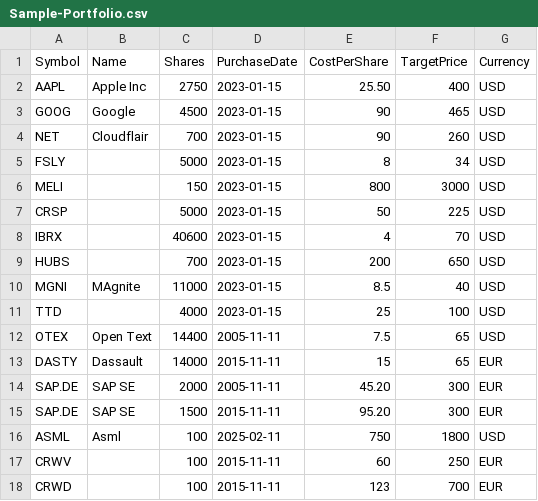
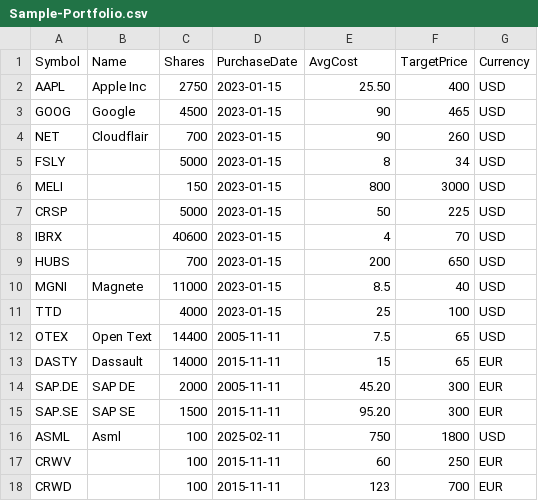
Before and after one commit to peroehner/Portfolio-App, a CSV file: Sample-Portfolio.csv, drawn as a sheet.

Commit message:
AvgCost, TargetPrice, Currency in .CSV angepasst

```diff
--- a/Sample-Portfolio.csv
+++ b/Sample-Portfolio.csv
@@ -1,2 +1,2 @@
-Symbol;Name;Shares;PurchaseDate;CostPerShare;TargetPrice;Currency
+Symbol;Name;Shares;PurchaseDate;AvgCost;TargetPrice;Currency
 AAPL;Apple Inc;2750;2023-01-15;25.50;400;USD
@@ -9,3 +9,3 @@ IBRX;;40600;2023-01-15;4;70;USD
 HUBS;;700;2023-01-15;200;650;USD
-MGNI;MAgnite;11000;2023-01-15;8.5;40;USD
+MGNI;Magnete;11000;2023-01-15;8.5;40;USD
 TTD;;4000;2023-01-15;25;100;USD
@@ -13,4 +13,4 @@ OTEX;Open Text;14400;2005-11-11;7.5;65;USD
 DASTY;Dassault;14000;2015-11-11;15;65;EUR
-SAP.DE;SAP SE;2000;2005-11-11;45.20;300;EUR
-SAP.DE;SAP SE;1500;2015-11-11;95.20;300;EUR
+SAP.DE;SAP DE;2000;2005-11-11;45.20;300;EUR
+SAP.SE;SAP SE;1500;2015-11-11;95.20;300;EUR
 ASML;Asml;100;2025-02-11;750;1800;USD
```
Also changed, not shown: 3 other files.
